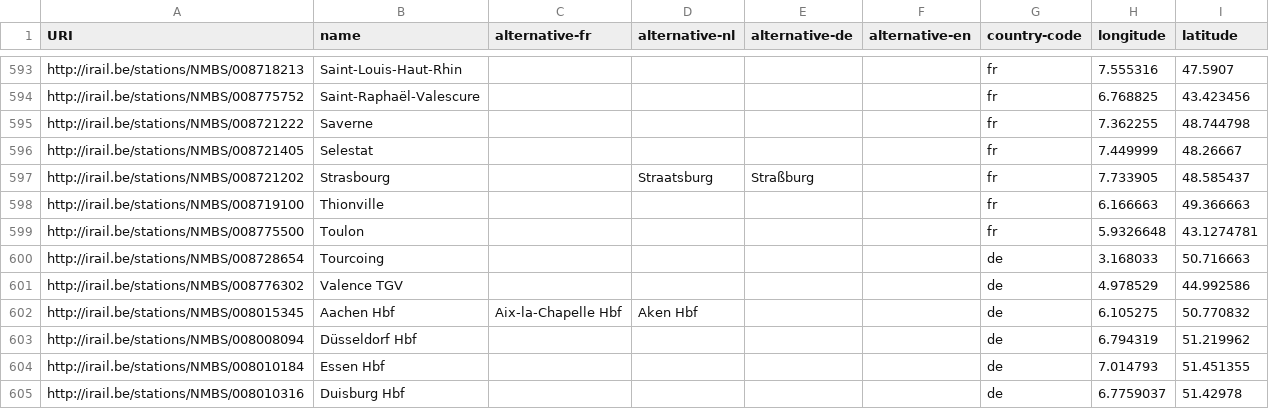
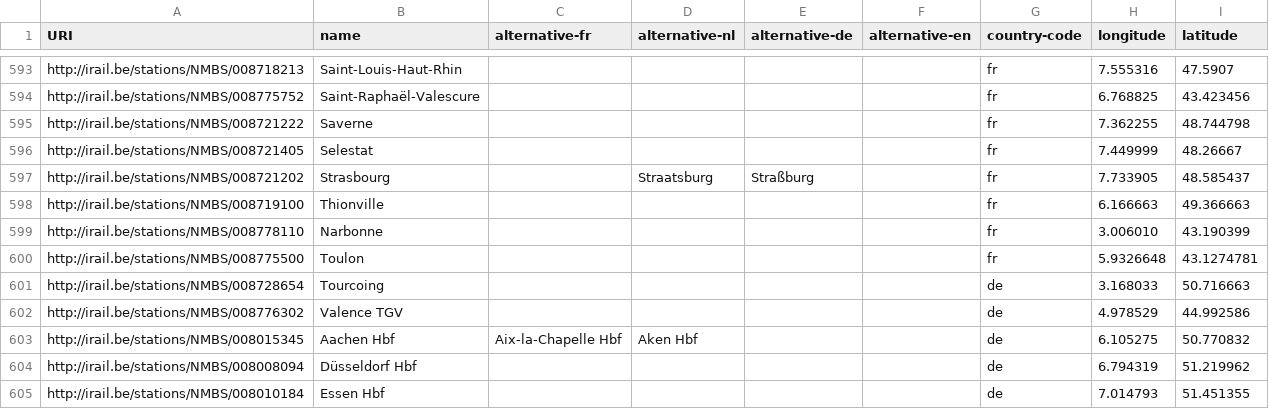
Before and after one commit to iRail/stations, a CSV file: stations.csv, drawn as a sheet; only a part is shown, gaps mark what is left out; the shorter side is filled out with more unchanged rows.

Commit message:
Fix #34

```diff
--- a/stations.csv
+++ b/stations.csv
@@ -598,2 +598,3 @@ http://irail.be/stations/NMBS/008721202,Strasbourg,,Straatsburg,Straßburg,,fr,7
 http://irail.be/stations/NMBS/008719100,Thionville,,,,,fr,6.166663,49.366663
+http://irail.be/stations/NMBS/008778110,Narbonne,,,,,fr,3.006010,43.190399
 http://irail.be/stations/NMBS/008775500,Toulon,,,,,fr,5.9326648,43.1274781
```
